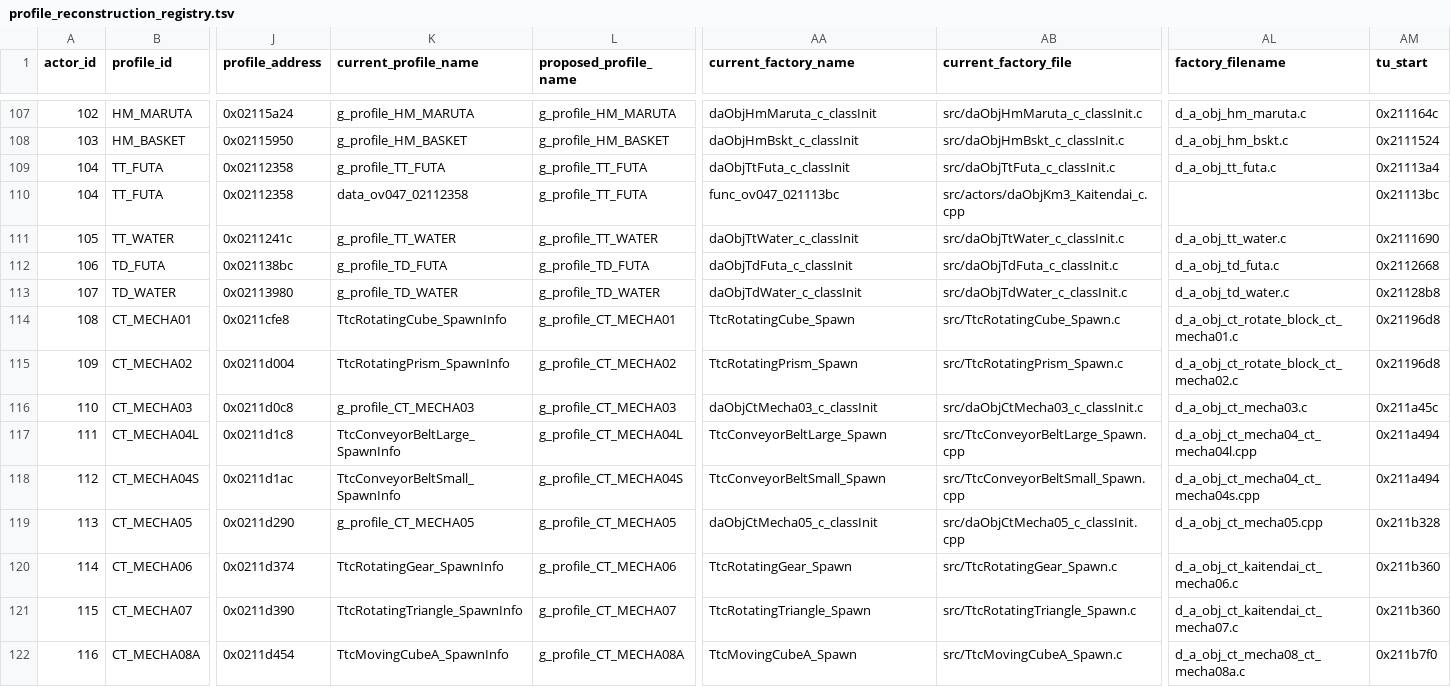
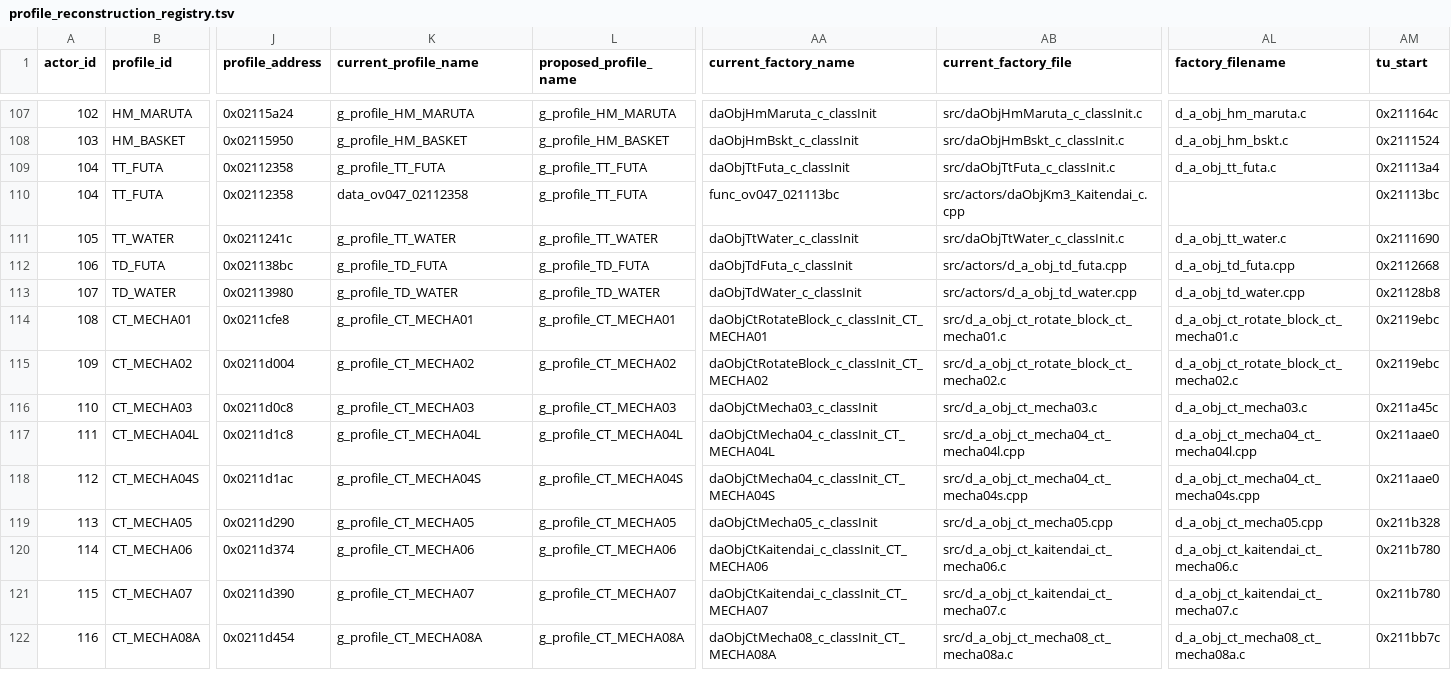
Before and after one commit to tangosdev/sm64ds-decomp, a TSV file: symbols/profile_reconstruction_registry.tsv, drawn as a sheet; only a part is shown, gaps mark what is left out; the diff covers the shown part only; the diff names each change by its address in the sheet, - before the commit and + after, or states it on an @@ line.

```diff
--- a/symbols/profile_reconstruction_registry.tsv
+++ b/symbols/profile_reconstruction_registry.tsv
-AB112 (current_factory_file): src/daObjTdFuta_c_classInit.c
+AB112 (current_factory_file): src/actors/d_a_obj_td_futa.cpp
-AL112 (factory_filename): d_a_obj_td_futa.c
+AL112 (factory_filename): d_a_obj_td_futa.cpp
-AB113 (current_factory_file): src/daObjTdWater_c_classInit.c
+AB113 (current_factory_file): src/actors/d_a_obj_td_water.cpp
-AL113 (factory_filename): d_a_obj_td_water.c
+AL113 (factory_filename): d_a_obj_td_water.cpp
-K114 (current_profile_name): TtcRotatingCube_SpawnInfo
+K114 (current_profile_name): g_profile_CT_MECHA01
-AA114 (current_factory_name): TtcRotatingCube_Spawn
+AA114 (current_factory_name): daObjCtRotateBlock_c_classInit_CT_MECHA01
-AB114 (current_factory_file): src/TtcRotatingCube_Spawn.c
+AB114 (current_factory_file): src/d_a_obj_ct_rotate_block_ct_mecha01.c
-AM114:AM115 (tu_start): 0x21196d8
+AM114:AM115 (tu_start): 0x2119ebc
-K115 (current_profile_name): TtcRotatingPrism_SpawnInfo
+K115 (current_profile_name): g_profile_CT_MECHA02
-AA115 (current_factory_name): TtcRotatingPrism_Spawn
+AA115 (current_factory_name): daObjCtRotateBlock_c_classInit_CT_MECHA02
-AB115 (current_factory_file): src/TtcRotatingPrism_Spawn.c
+AB115 (current_factory_file): src/d_a_obj_ct_rotate_block_ct_mecha02.c
-AB116 (current_factory_file): src/daObjCtMecha03_c_classInit.c
+AB116 (current_factory_file): src/d_a_obj_ct_mecha03.c
-K117 (current_profile_name): TtcConveyorBeltLarge_SpawnInfo
+K117 (current_profile_name): g_profile_CT_MECHA04L
-AA117 (current_factory_name): TtcConveyorBeltLarge_Spawn
+AA117 (current_factory_name): daObjCtMecha04_c_classInit_CT_MECHA04L
-AB117 (current_factory_file): src/TtcConveyorBeltLarge_Spawn.cpp
+AB117 (current_factory_file): src/d_a_obj_ct_mecha04_ct_mecha04l.cpp
-AM117:AM118 (tu_start): 0x211a494
+AM117:AM118 (tu_start): 0x211aae0
-K118 (current_profile_name): TtcConveyorBeltSmall_SpawnInfo
+K118 (current_profile_name): g_profile_CT_MECHA04S
-AA118 (current_factory_name): TtcConveyorBeltSmall_Spawn
+AA118 (current_factory_name): daObjCtMecha04_c_classInit_CT_MECHA04S
-AB118 (current_factory_file): src/TtcConveyorBeltSmall_Spawn.cpp
+AB118 (current_factory_file): src/d_a_obj_ct_mecha04_ct_mecha04s.cpp
-AB119 (current_factory_file): src/daObjCtMecha05_c_classInit.cpp
+AB119 (current_factory_file): src/d_a_obj_ct_mecha05.cpp
-K120 (current_profile_name): TtcRotatingGear_SpawnInfo
+K120 (current_profile_name): g_profile_CT_MECHA06
-AA120 (current_factory_name): TtcRotatingGear_Spawn
+AA120 (current_factory_name): daObjCtKaitendai_c_classInit_CT_MECHA06
-AB120 (current_factory_file): src/TtcRotatingGear_Spawn.c
+AB120 (current_factory_file): src/d_a_obj_ct_kaitendai_ct_mecha06.c
-AM120:AM121 (tu_start): 0x211b360
+AM120:AM121 (tu_start): 0x211b780
-K121 (current_profile_name): TtcRotatingTriangle_SpawnInfo
+K121 (current_profile_name): g_profile_CT_MECHA07
-AA121 (current_factory_name): TtcRotatingTriangle_Spawn
+AA121 (current_factory_name): daObjCtKaitendai_c_classInit_CT_MECHA07
-AB121 (current_factory_file): src/TtcRotatingTriangle_Spawn.c
+AB121 (current_factory_file): src/d_a_obj_ct_kaitendai_ct_mecha07.c
-K122 (current_profile_name): TtcMovingCubeA_SpawnInfo
+K122 (current_profile_name): g_profile_CT_MECHA08A
-AA122 (current_factory_name): TtcMovingCubeA_Spawn
+AA122 (current_factory_name): daObjCtMecha08_c_classInit_CT_MECHA08A
-AB122 (current_factory_file): src/TtcMovingCubeA_Spawn.c
+AB122 (current_factory_file): src/d_a_obj_ct_mecha08_ct_mecha08a.c
-AM122 (tu_start): 0x211b7f0
+AM122 (tu_start): 0x211bb7c
```
Also changed, not shown: 125 edited cells elsewhere in this file, symbols/actor_renames.tsv, symbols/profile_reconstruction_pilot.tsv, 11 other files.
